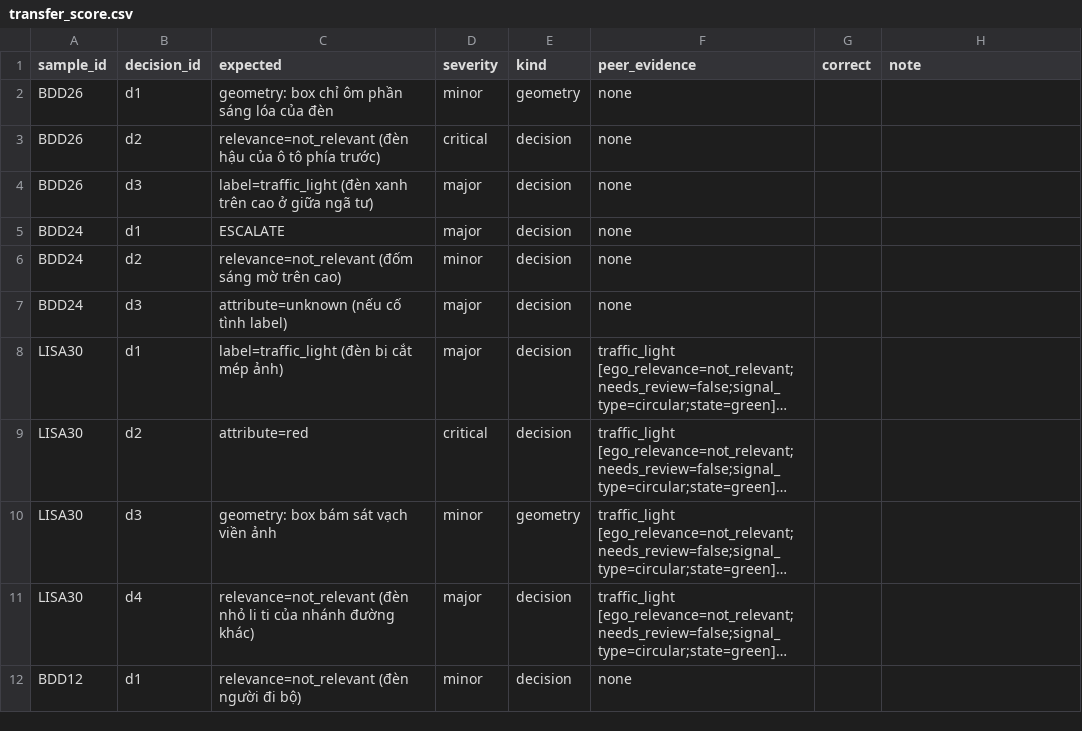
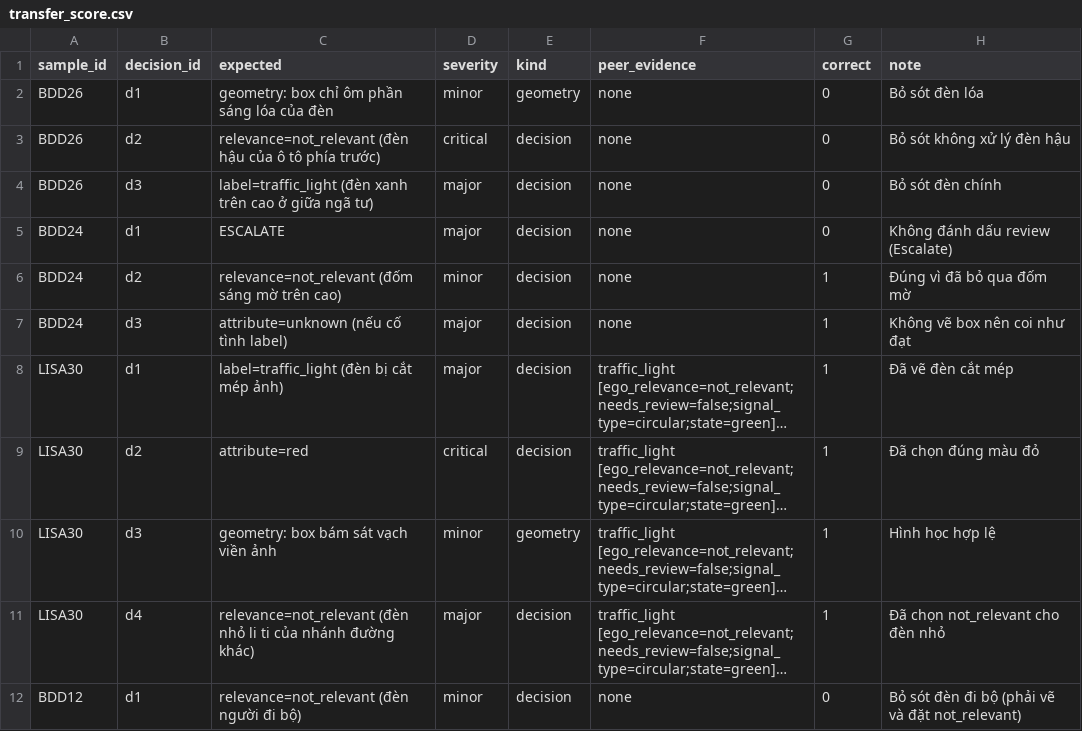
Before and after one commit to XuanNhi183/K4-L2-DAY09-Traffic-RoadElements, a CSV file: guideline-challenge/project/07_blind_handoff/transfer_score.csv, drawn as a sheet; long unchanged cells end in …; the diff names each change by its address in the sheet, - before the commit and + after, or states it on an @@ line.

Commit message:
Day 9 project submission

```diff
--- a/guideline-challenge/project/07_blind_handoff/transfer_score.csv
+++ b/guideline-challenge/project/07_blind_handoff/transfer_score.csv
-G2:G5 (correct): (empty)
+G2:G5 (correct): 0
-H2 (note): (empty)
+H2 (note): Bỏ sót đèn lóa
-H3 (note): (empty)
+H3 (note): Bỏ sót không xử lý đèn hậu
-H4 (note): (empty)
+H4 (note): Bỏ sót đèn chính
-H5 (note): (empty)
+H5 (note): Không đánh dấu review (Escalate)
-G6:G11 (correct): (empty)
+G6:G11 (correct): 1
-H6 (note): (empty)
+H6 (note): Đúng vì đã bỏ qua đốm mờ
-H7 (note): (empty)
+H7 (note): Không vẽ box nên coi như đạt
-H8 (note): (empty)
+H8 (note): Đã vẽ đèn cắt mép
-H9 (note): (empty)
+H9 (note): Đã chọn đúng màu đỏ
-H10 (note): (empty)
+H10 (note): Hình học hợp lệ
-H11 (note): (empty)
+H11 (note): Đã chọn not_relevant cho đèn nhỏ
-G12 (correct): (empty)
+G12 (correct): 0
-H12 (note): (empty)
+H12 (note): Bỏ sót đèn đi bộ (phải vẽ và đặt not_relevant)
```
Also changed, not shown: 13 other files.
